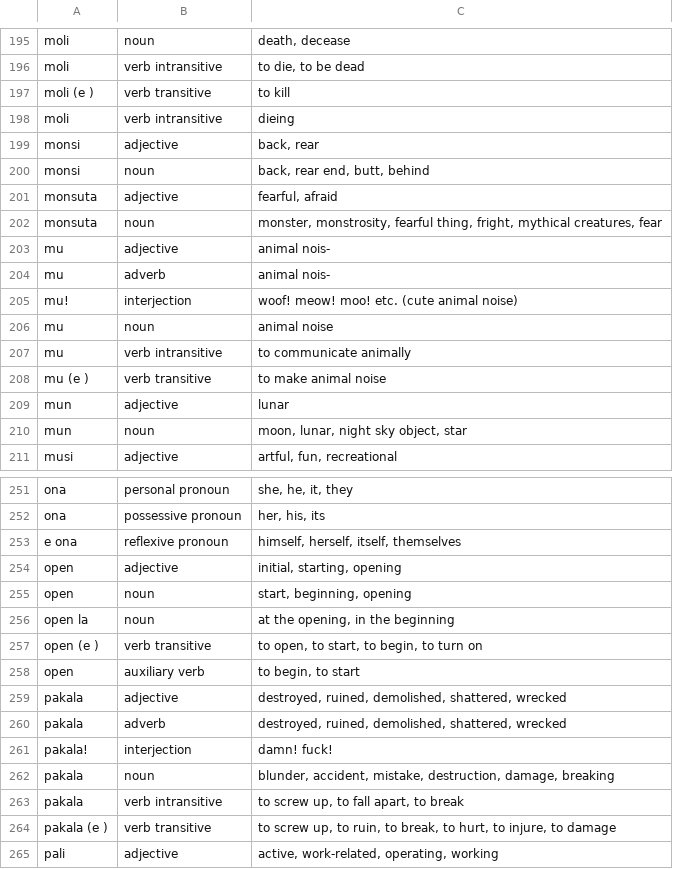
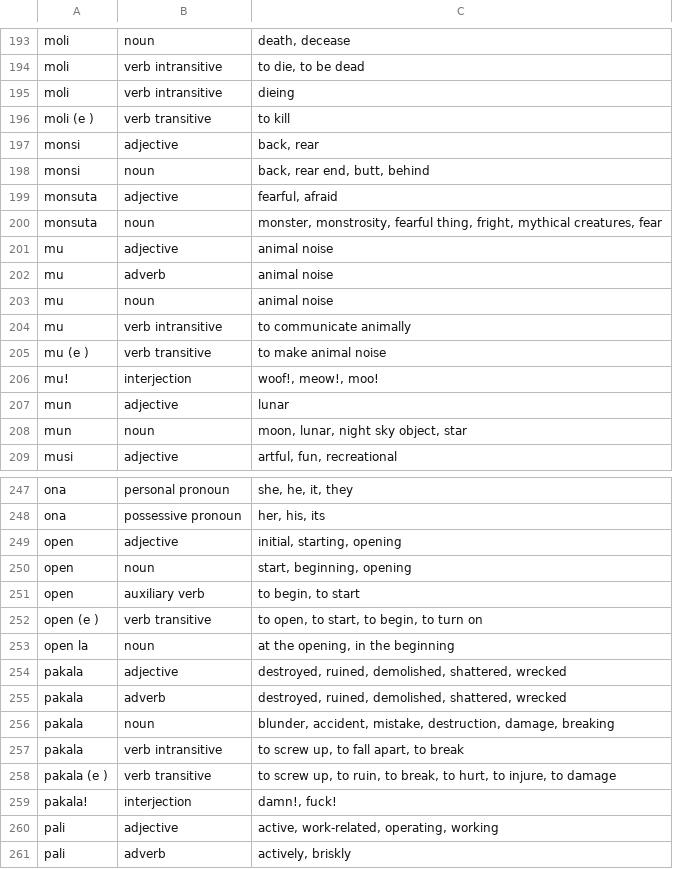
Before and after one commit to jsmnbom/toki-pona-helper, a CSV file: src/data/official-dict.csv, drawn as a sheet; only a part is shown, gaps mark what is left out; the shorter side is filled out with more unchanged rows; the diff covers the shown part only.

```diff
--- a/src/data/official-dict.csv
+++ b/src/data/official-dict.csv
@@ -196,0 +195 @@
+"moli","verb intransitive","dieing"
@@ -198 +196,0 @@
-"moli","verb intransitive","dieing "
@@ -203,3 +201,2 @@
-"mu","adjective","animal nois- "
-"mu","adverb","animal nois- "
-"mu!","interjection","woof! meow! moo! etc. (cute animal noise) "
+"mu","adjective","animal noise"
+"mu","adverb","animal noise"
@@ -208,0 +206 @@
+"mu!","interjection","woof!, meow!, moo!"
@@ -253 +248,0 @@
-"e ona","reflexive pronoun","himself, herself, itself, themselves "
@@ -255,0 +251,2 @@
+"open ","auxiliary verb","to begin, to start"
+"open (e )","verb transitive","to open, to start, to begin, to turn on"
@@ -257,2 +253,0 @@
-"open (e )","verb transitive","to open, to start, to begin, to turn on "
-"open ","auxiliary verb","to begin, to start "
@@ -261 +255,0 @@
-"pakala!","interjection","damn! fuck! "
@@ -264,0 +259 @@
+"pakala!","interjection","damn!, fuck!"
```
Also changed, not shown: 4 added rows, 11 removed rows, 23 moved rows and 19 edited cells elsewhere in this file, 4 other files.
